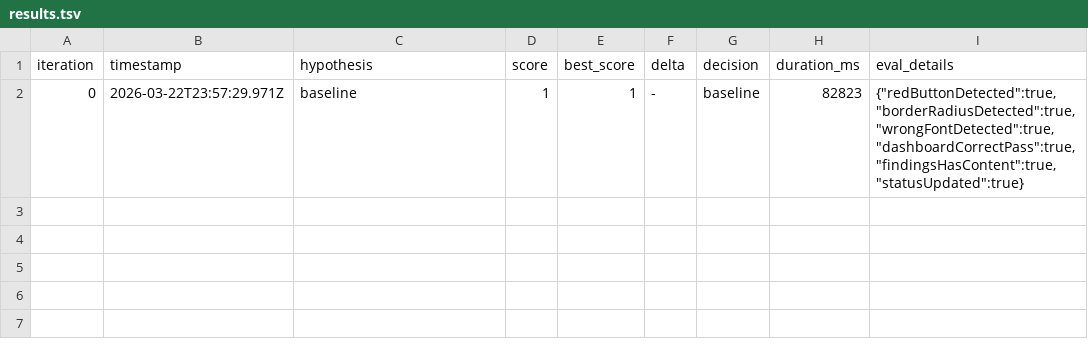
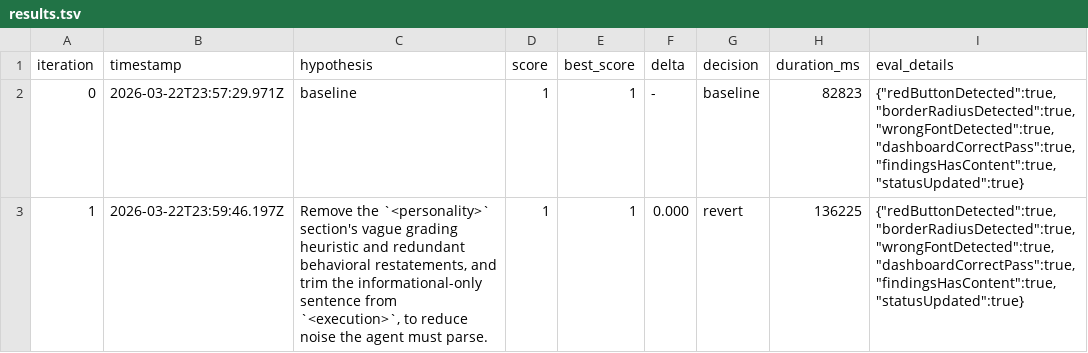
Before and after one commit to Joinery-dev/agent-pipeline, a TSV file: template/.autoresearch/nightly/design-review/results.tsv, drawn as a sheet.

```diff
--- a/template/.autoresearch/nightly/design-review/results.tsv
+++ b/template/.autoresearch/nightly/design-review/results.tsv
@@ -2 +2,2 @@ iteration	timestamp	hypothesis	score	best_score	delta	decision	duration_ms	eval_
 0	2026-03-22T23:57:29.971Z	baseline	1	1	-	baseline	82823	{"redButtonDetected":true,"borderRadiusDetected":true,"wrongFontDetected":true,"dashboardCorrectPass":true,"findingsHasContent":true,"statusUpdated":true}
+1	2026-03-22T23:59:46.197Z	Remove the `<personality>` section's vague grading heuristic and redundant behavioral restatements, and trim the informational-only sentence from `<execution>`, to reduce noise the agent must parse.	1	1	0.000	revert	136225	{"redButtonDetected":true,"borderRadiusDetected":true,"wrongFontDetected":true,"dashboardCorrectPass":true,"findingsHasContent":true,"statusUpdated":true}
```
Also changed, not shown: 25 other files.
